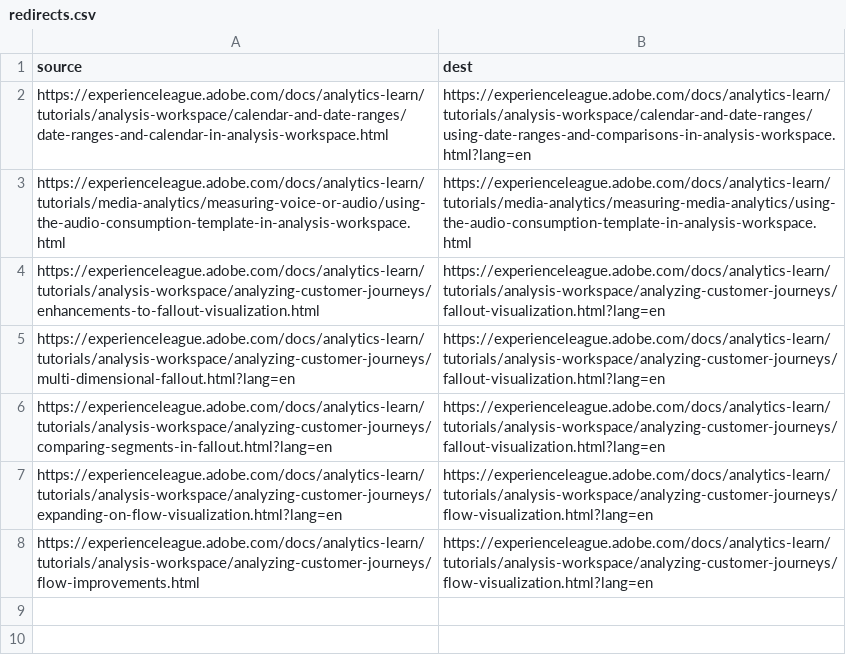
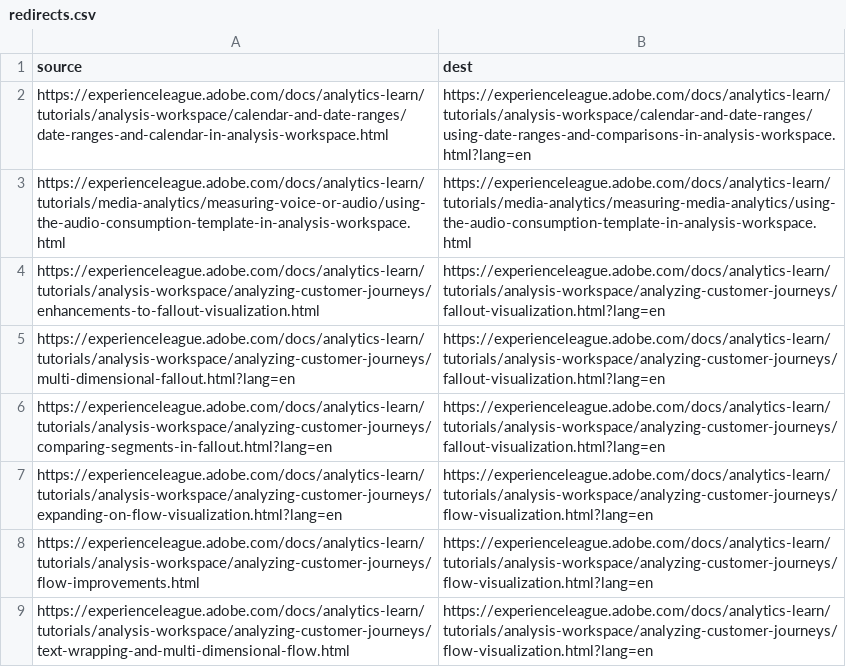
Before and after one commit to AdobeDocs/analytics-learn.es-ES, a CSV file: redirects.csv, drawn as a sheet; the diff names each change by its address in the sheet, - before the commit and + after, or states it on an @@ line.

Commit message:
Synced non localizable files from repo .

```diff
--- a/redirects.csv
+++ b/redirects.csv
+row 9: https://experienceleague.adobe.com/docs/analytics-learn/tutorials/analysis-workspace/analyzing-customer-journeys/text-wrapping-and-multi-dimensional-flow.html | https://experienceleague.adobe.com/docs/analytics-learn/tutorials/analysis-workspace/analyzing-customer-journeys/flow-visualization.html?lang=en
```
